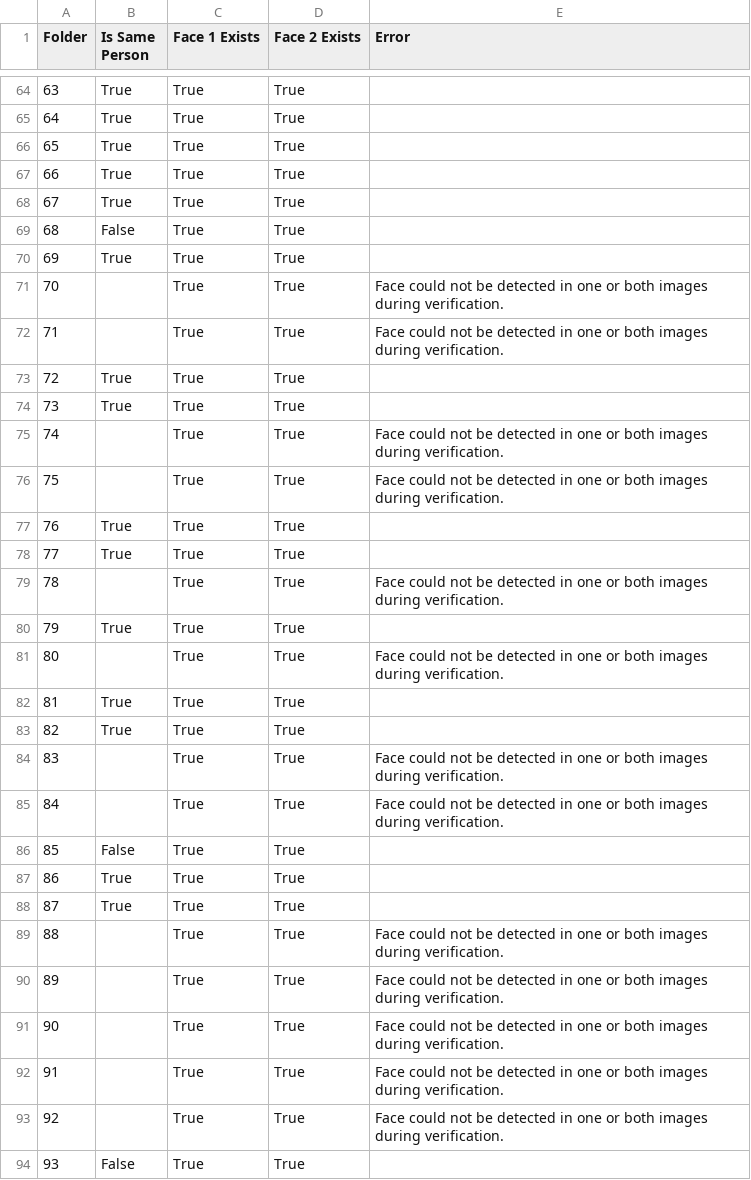
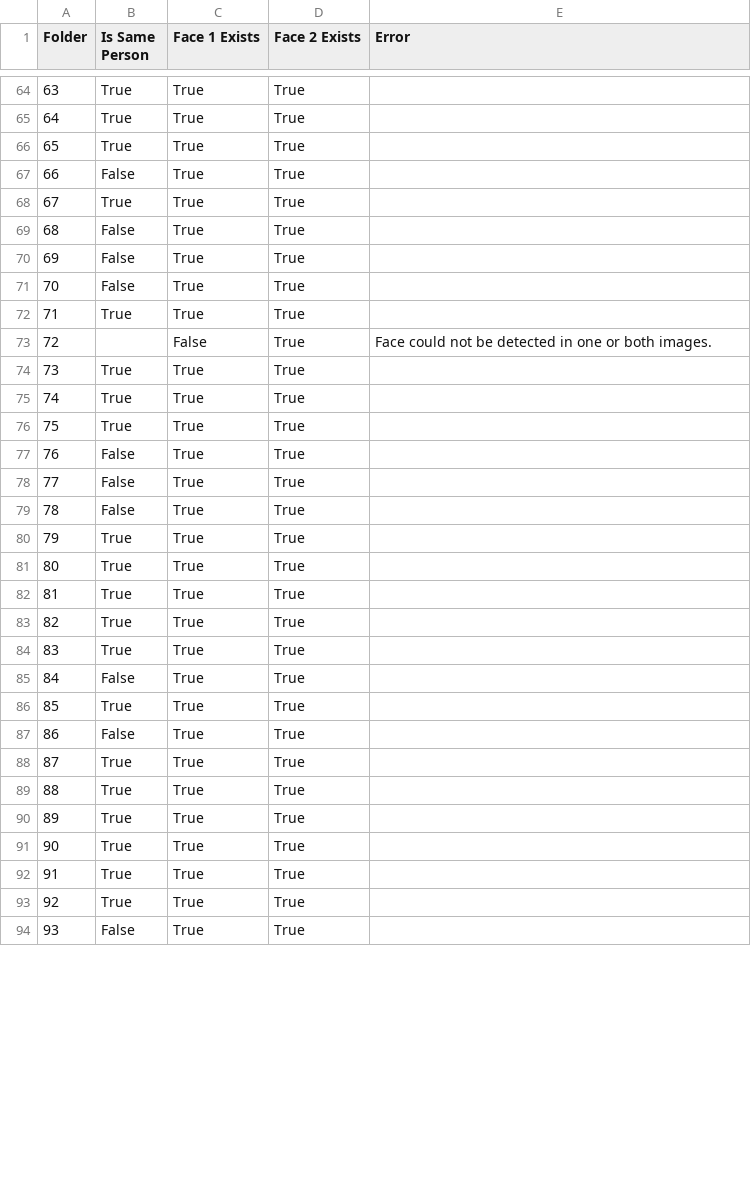
Before and after one commit to yellowcandle/mv-face-recognition, a CSV file: face_verification_results.csv, drawn as a sheet; only a part is shown, gaps mark what is left out; the diff covers the shown part only.

Commit message:
Re-implement face recognition using InsightFace and update video download process
- Refactor mv-face-recognition.py to use InsightFace for improved face detection and recognition
- Implement embedding computation and storage for contestants
- Add support for UTF-8 text rendering using Pillow
- Improve video processing with frame skipping and progress bars
- Update videos_dl.py to use yt-dlp for better YouTube video downloading
- Add automatic conversion from webm to mp4 format
- Implement Git integration for automatic commits of downloaded videos

```diff
--- a/face_verification_results.csv
+++ b/face_verification_results.csv
@@ -66,29 +66,29 @@ Folder,Is Same Person,Face 1 Exists,Face 2 Exists,Error
 65,True,True,True,
-66,True,True,True,
+66,False,True,True,
 67,True,True,True,
 68,False,True,True,
-69,True,True,True,
-70,,True,True,Face could not be detected in one or both images during verification.
-71,,True,True,Face could not be detected in one or both images during verification.
-72,True,True,True,
+69,False,True,True,
+70,False,True,True,
+71,True,True,True,
+72,,False,True,Face could not be detected in one or both images.
 73,True,True,True,
-74,,True,True,Face could not be detected in one or both images during verification.
-75,,True,True,Face could not be detected in one or both images during verification.
-76,True,True,True,
-77,True,True,True,
-78,,True,True,Face could not be detected in one or both images during verification.
+74,True,True,True,
+75,True,True,True,
+76,False,True,True,
+77,False,True,True,
+78,False,True,True,
 79,True,True,True,
-80,,True,True,Face could not be detected in one or both images during verification.
+80,True,True,True,
 81,True,True,True,
 82,True,True,True,
-83,,True,True,Face could not be detected in one or both images during verification.
-84,,True,True,Face could not be detected in one or both images during verification.
-85,False,True,True,
-86,True,True,True,
+83,True,True,True,
+84,False,True,True,
+85,True,True,True,
+86,False,True,True,
 87,True,True,True,
-88,,True,True,Face could not be detected in one or both images during verification.
-89,,True,True,Face could not be detected in one or both images during verification.
-90,,True,True,Face could not be detected in one or both images during verification.
-91,,True,True,Face could not be detected in one or both images during verification.
-92,,True,True,Face could not be detected in one or both images during verification.
+88,True,True,True,
+89,True,True,True,
+90,True,True,True,
+91,True,True,True,
+92,True,True,True,
 93,False,True,True,
```
Also changed, not shown: 72 edited cells elsewhere in this file, 22 other files.
